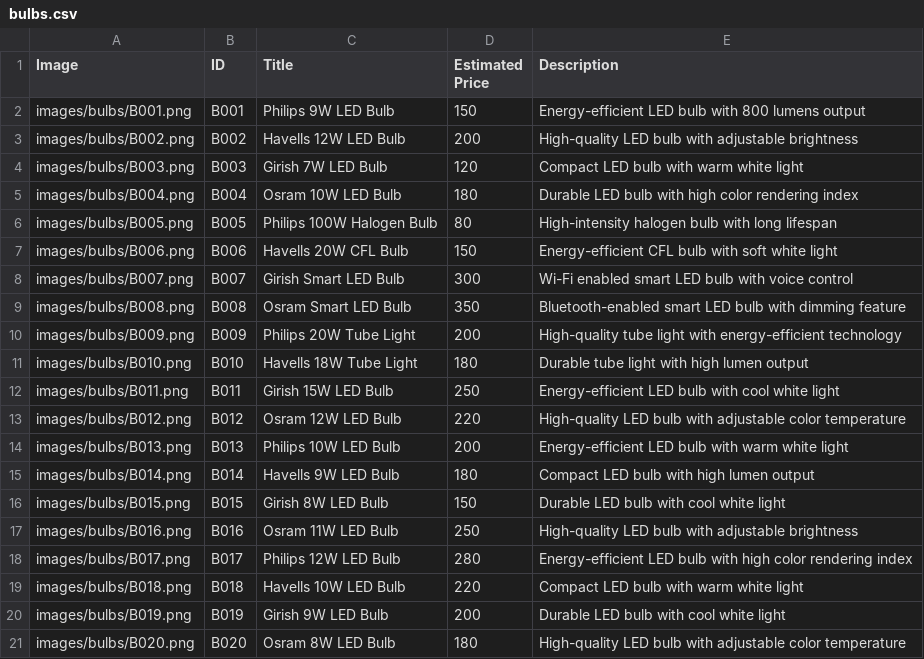
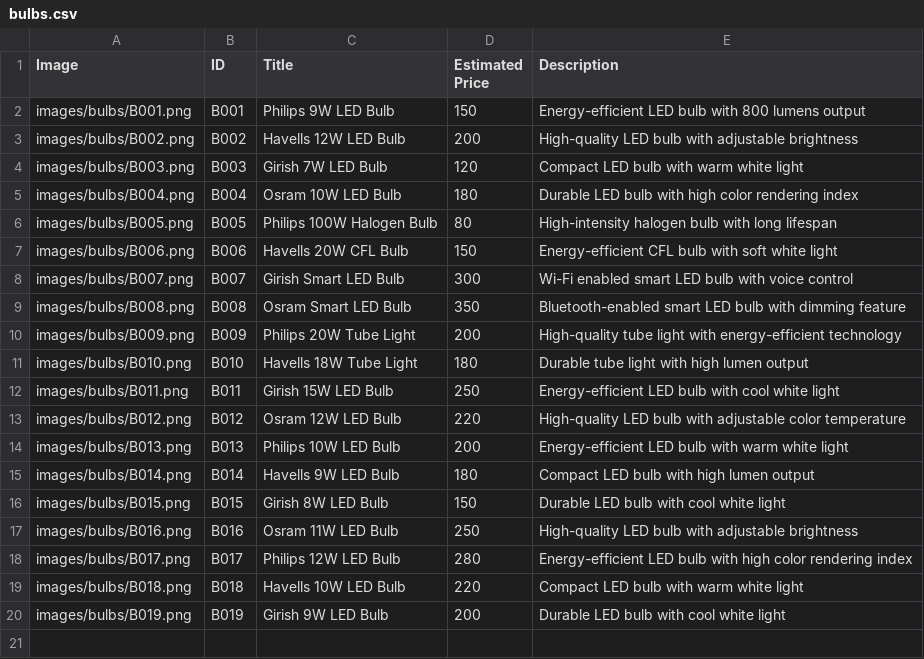
Before and after one commit to shrutisaini01/nationalElectronics, a CSV file: server/data/bulbs.csv, drawn as a sheet.

```diff
--- a/server/data/bulbs.csv
+++ b/server/data/bulbs.csv
@@ -20,2 +20 @@
 "images/bulbs/B019.png","B019","Girish 9W LED Bulb","200","Durable LED bulb with cool white light"
-"images/bulbs/B020.png","B020","Osram 8W LED Bulb","180","High-quality LED bulb with adjustable color temperature"
```
Also changed, not shown: 2 other files.
